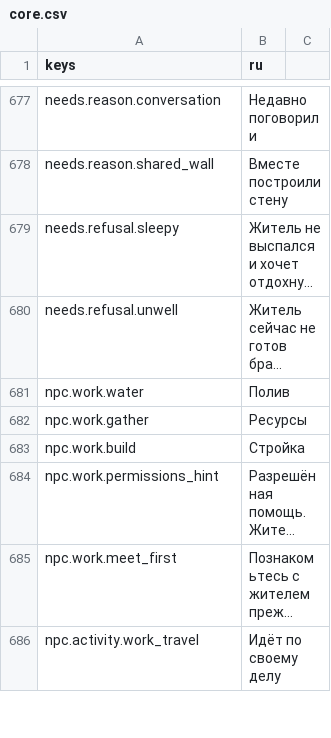
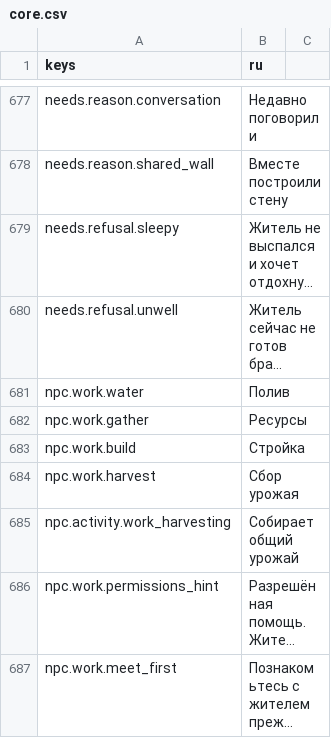
Before and after one commit to send-y/The_Last_Garden, a CSV file: game/localization/core.csv, drawn as a sheet; only a part is shown, gaps mark what is left out; the shorter side is filled out with more unchanged rows; long unchanged cells end in …; the diff names each change by its address in the sheet, - before the commit and + after, or states it on an @@ line.

Commit message:
feat: NPCs harvest and deliver shared crops

```diff
--- a/game/localization/core.csv
+++ b/game/localization/core.csv
+row 684: npc.work.harvest | Сбор урожая
+row 685: npc.activity.work_harvesting | Собирает общий урожай
```
Also changed, not shown: 9 other files.
